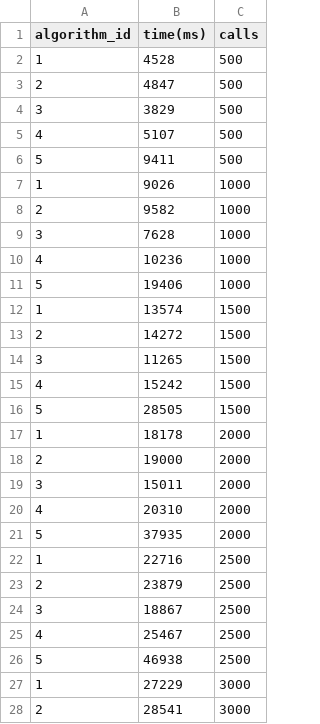
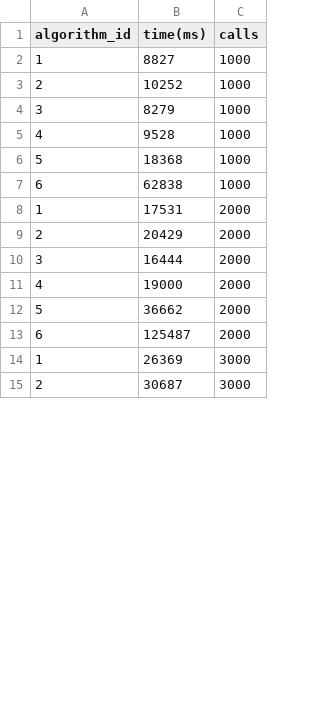
Before and after one commit to the-other-mariana/circle-algorithms, a CSV file: src/measures.csv, drawn as a sheet; only a part is shown; the diff covers the shown part only.

Commit message:
update: added random color and baseline algorithm
Signed-off-by: the-other-mariana <mariana.avalos.arce@gmail.com>

```diff
--- a/src/measures.csv
+++ b/src/measures.csv
@@ -1,28 +1,15 @@
 algorithm_id,time(ms),calls
-1, 4528, 500
-2, 4847, 500
-3, 3829, 500
-4, 5107, 500
-5, 9411, 500
-1, 9026, 1000
-2, 9582, 1000
-3, 7628, 1000
-4, 10236, 1000
-5, 19406, 1000
-1, 13574, 1500
-2, 14272, 1500
-3, 11265, 1500
-4, 15242, 1500
-5, 28505, 1500
-1, 18178, 2000
-2, 19000, 2000
-3, 15011, 2000
-4, 20310, 2000
-5, 37935, 2000
-1, 22716, 2500
-2, 23879, 2500
-3, 18867, 2500
-4, 25467, 2500
-5, 46938, 2500
-1, 27229, 3000
-2, 28541, 3000
+1, 8827, 1000
+2, 10252, 1000
+3, 8279, 1000
+4, 9528, 1000
+5, 18368, 1000
+6, 62838, 1000
+1, 17531, 2000
+2, 20429, 2000
+3, 16444, 2000
+4, 19000, 2000
+5, 36662, 2000
+6, 125487, 2000
+1, 26369, 3000
+2, 30687, 3000
```
Also changed, not shown: 4 added rows and 18 edited cells elsewhere in this file, 53 other files.
